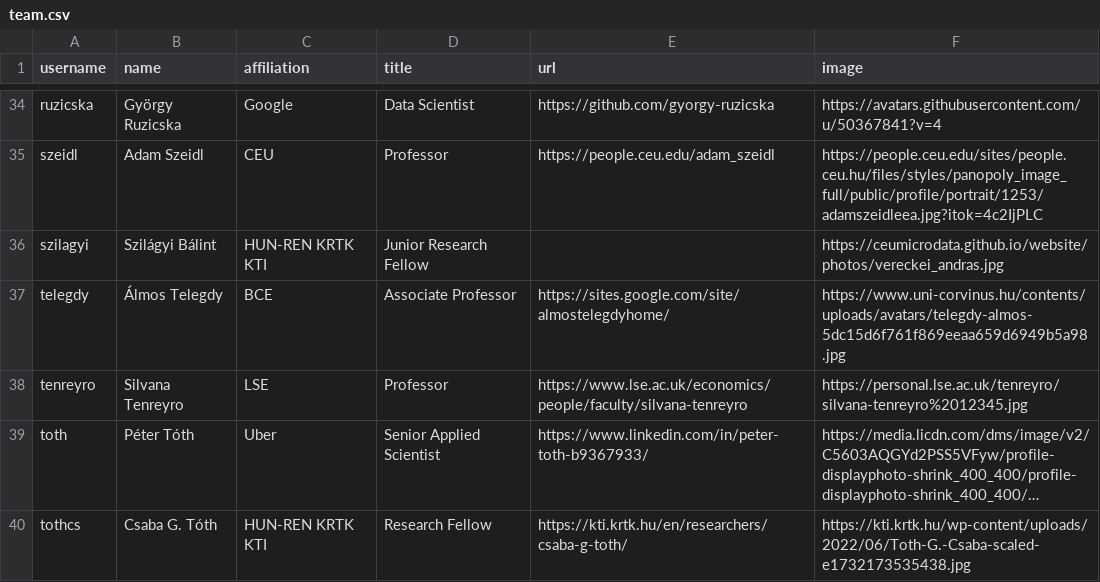
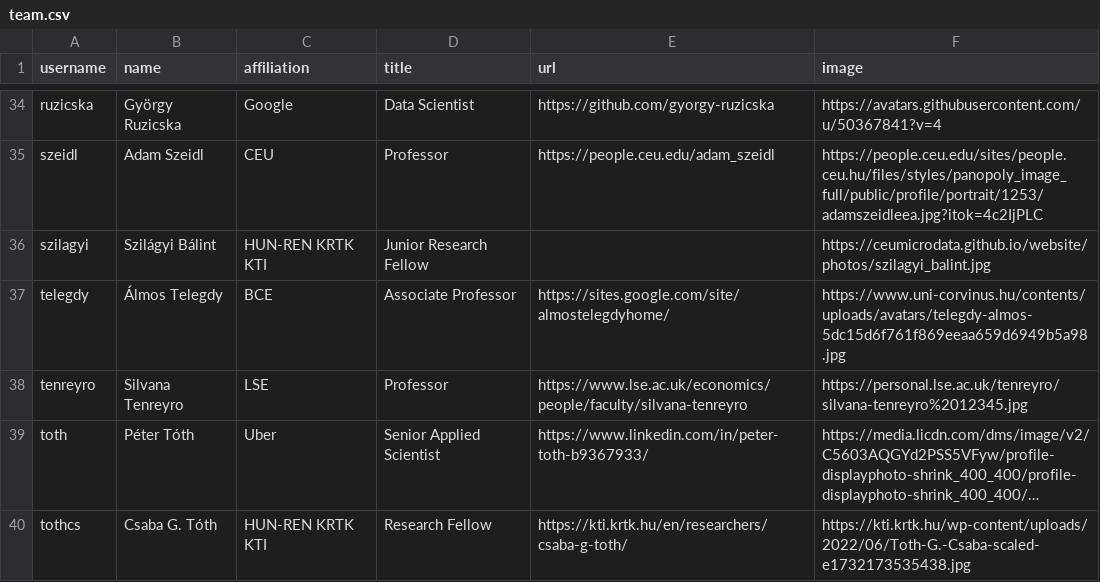
Before and after one commit to korenmiklos/remote-theme, a CSV file: _data/team.csv, drawn as a sheet; only a part is shown, gaps mark what is left out; long unchanged cells end in …; the diff covers the shown part only.

```diff
--- a/_data/team.csv
+++ b/_data/team.csv
@@ -35,3 +35,3 @@ ruzicska,György Ruzicska,Google,Data Scientist,https://github.com/gyorgy-ruzics
 szeidl,Adam Szeidl,CEU,Professor,https://people.ceu.edu/adam_szeidl,https://people.ceu.edu/sites/people.ceu.hu/files/styles/panopoly_image_full/public/profile/portrait/1253/adamszeidleea.jpg?itok=4c2IjPLC
-szilagyi,Szilágyi Bálint,HUN-REN KRTK KTI,Junior Research Fellow,,https://ceumicrodata.github.io/website/photos/vereckei_andras.jpg
+szilagyi,Szilágyi Bálint,HUN-REN KRTK KTI,Junior Research Fellow,,https://ceumicrodata.github.io/website/photos/szilagyi_balint.jpg
 telegdy,Álmos Telegdy,BCE,Associate Professor,https://sites.google.com/site/almostelegdyhome/,https://www.uni-corvinus.hu/contents/uploads/avatars/telegdy-almos-5dc15d6f761f869eeaa659d6949b5a98.jpg
```
Also changed, not shown: 3 edited cells elsewhere in this file, 2 other files.
